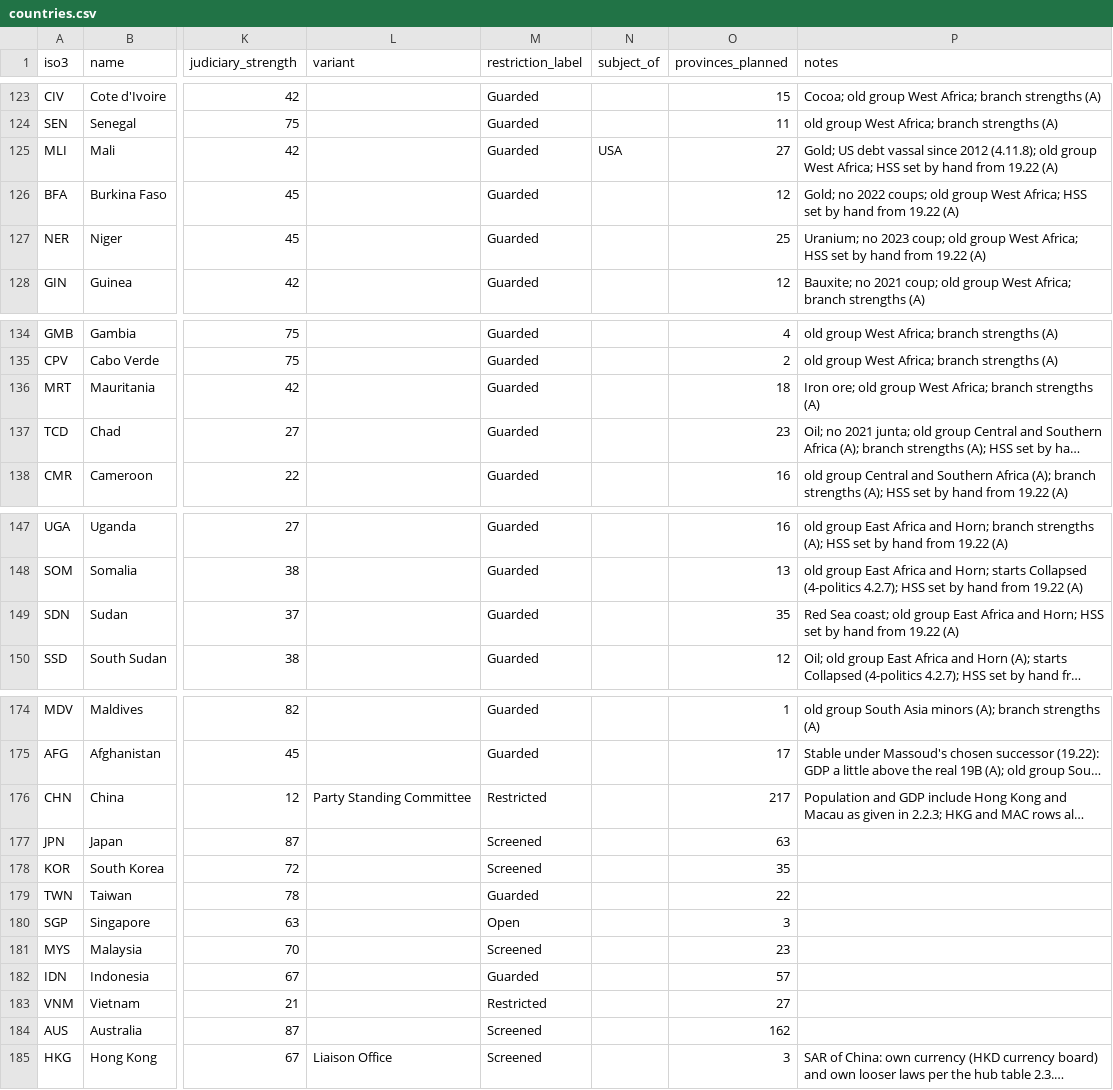
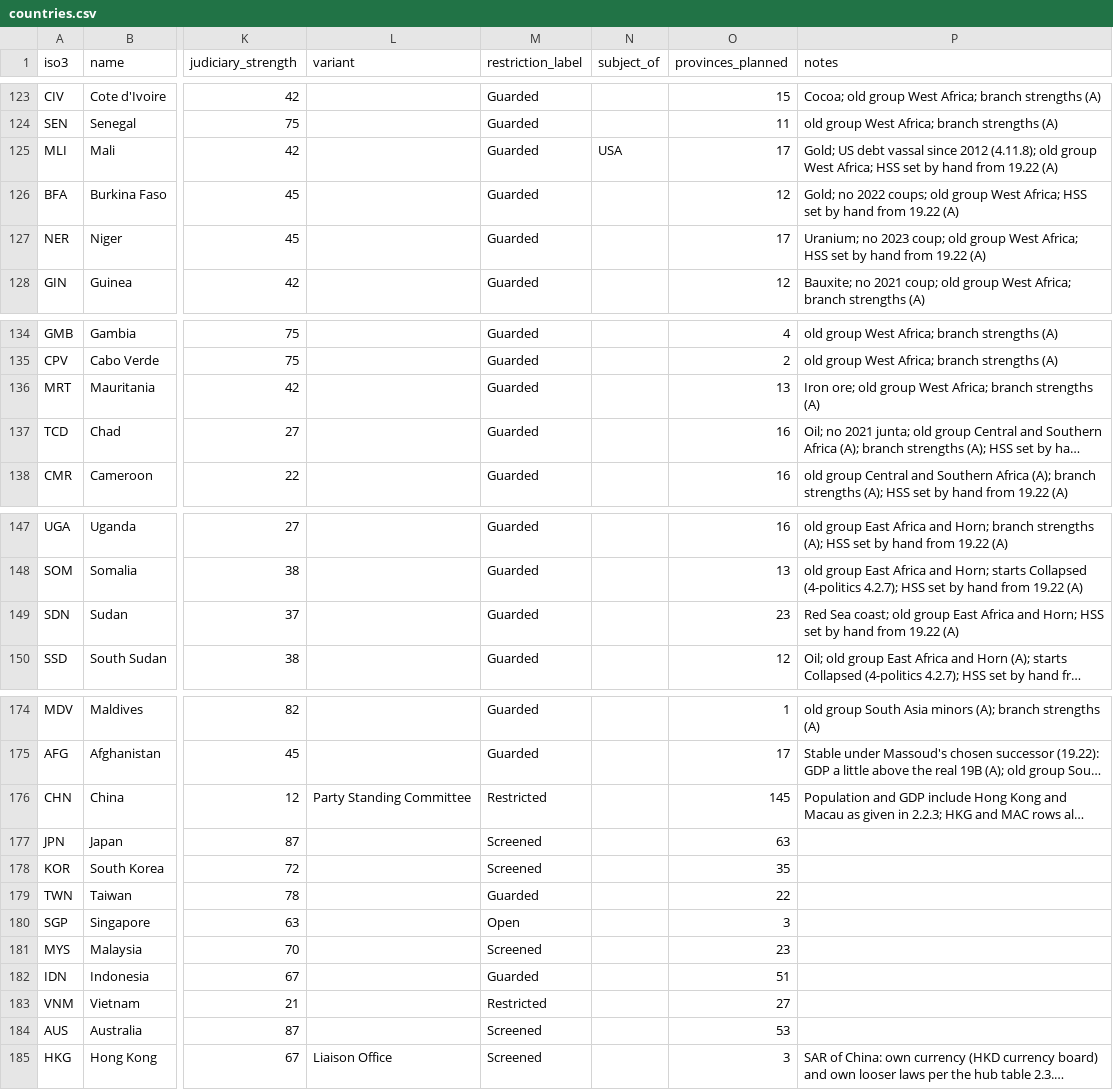
Before and after one commit to logan-czar/TechnoCapital20FF, a CSV file: docs/design/data/countries.csv, drawn as a sheet; only a part is shown, gaps mark what is left out; long unchanged cells end in …; the diff covers the shown part only; the diff names each change by its address in the sheet, - before the commit and + after, or states it on an @@ line.

```diff
--- a/docs/design/data/countries.csv
+++ b/docs/design/data/countries.csv
-O125 (provinces_planned): 27
+O125 (provinces_planned): 17
-O127 (provinces_planned): 25
+O127 (provinces_planned): 17
-O136 (provinces_planned): 18
+O136 (provinces_planned): 13
-O137 (provinces_planned): 23
+O137 (provinces_planned): 16
-O149 (provinces_planned): 35
+O149 (provinces_planned): 23
-O176 (provinces_planned): 217
+O176 (provinces_planned): 145
-O182 (provinces_planned): 57
+O182 (provinces_planned): 51
-O184 (provinces_planned): 162
+O184 (provinces_planned): 53
```
Also changed, not shown: 10 edited cells elsewhere in this file, 17 other files.
